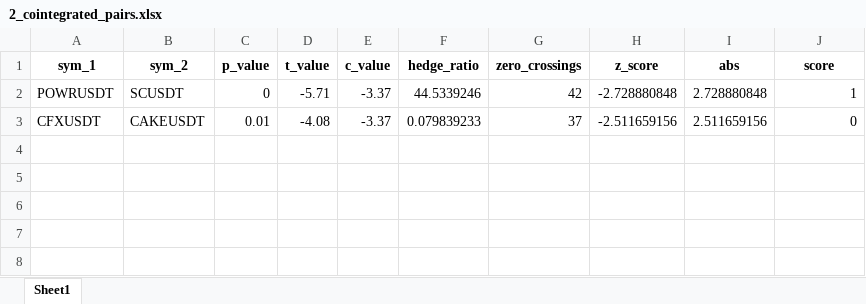
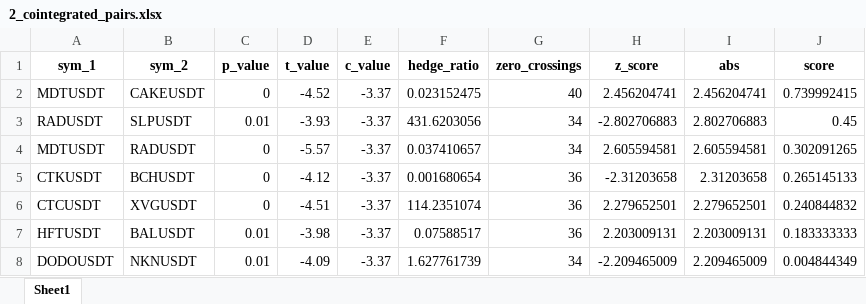
Before and after one commit to Tananashvili/Bybit-Bot, an Excel workbook: 2_cointegrated_pairs.xlsx, sheet Sheet1, drawn as a sheet; values as stored, in another font and other column widths than the file's, no borders; removed rows and columns are numbered as before the commit, all else as after; the diff names each change by its address in the sheet, - before the commit and + after, or states it on an @@ line.

```diff
--- a/2_cointegrated_pairs.xlsx (sheet Sheet1)
+++ b/2_cointegrated_pairs.xlsx (sheet Sheet1)
-row 2: POWRUSDT | SCUSDT | 0 | -5.71 | -3.37 | 44.5339246 | 42 | -2.728880848 | 2.728880848 | 1
-A2 (sym_1): CFXUSDT
+A2 (sym_1): MDTUSDT
-C2 (p_value): 0.01
+C2 (p_value): 0
-D2 (t_value): -4.08
+D2 (t_value): -4.52
-F2 (hedge_ratio): 0.079839233
+F2 (hedge_ratio): 0.023152475
-G2 (zero_crossings): 37
+G2 (zero_crossings): 40
-H2 (z_score): -2.511659156
+H2 (z_score): 2.456204741
-I2 (abs): 2.511659156
+I2 (abs): 2.456204741
-J2 (score): 0
+J2 (score): 0.739992415
+row 3: RADUSDT | SLPUSDT | 0.01 | -3.93 | -3.37 | 431.6203056 | 34 | -2.802706883 | 2.802706883 | 0.45
+row 4: MDTUSDT | RADUSDT | 0 | -5.57 | -3.37 | 0.037410657 | 34 | 2.605594581 | 2.605594581 | 0.302091265
+row 5: CTKUSDT | BCHUSDT | 0 | -4.12 | -3.37 | 0.001680654 | 36 | -2.31203658 | 2.31203658 | 0.265145133
+row 6: CTCUSDT | XVGUSDT | 0 | -4.51 | -3.37 | 114.2351074 | 36 | 2.279652501 | 2.279652501 | 0.240844832
+row 7: HFTUSDT | BALUSDT | 0.01 | -3.98 | -3.37 | 0.07588517 | 36 | 2.203009131 | 2.203009131 | 0.183333333
+row 8: DODOUSDT | NKNUSDT | 0.01 | -4.09 | -3.37 | 1.627761739 | 34 | -2.209465009 | 2.209465009 | 0.004844349
```
Also changed, not shown: 1 other file.
